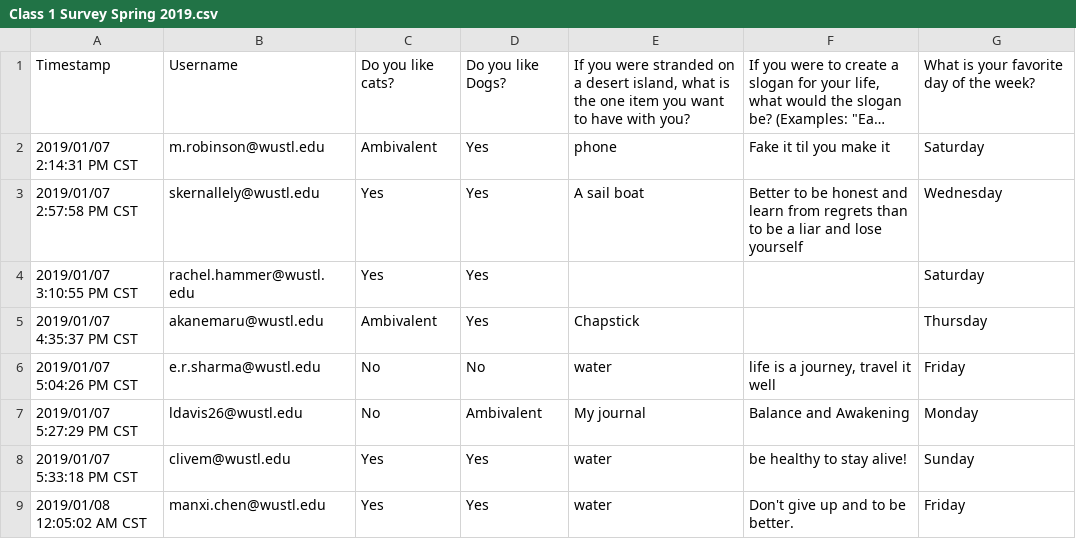
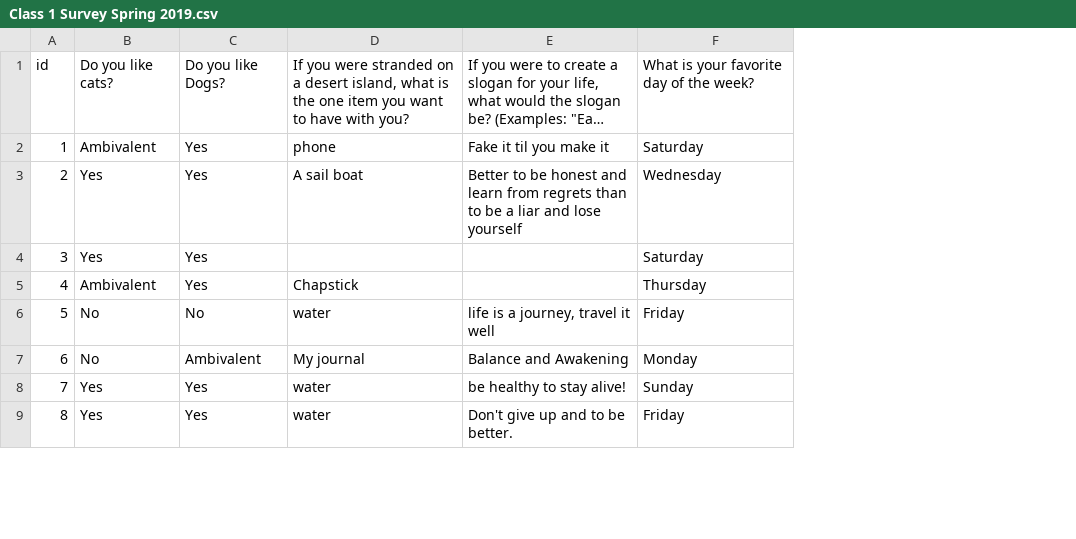
Before and after one commit to nehasas/ADA_Spring_2019, a CSV file: Class 1/Class 1 Survey Spring 2019.csv, drawn as a sheet; only a part is shown; long unchanged cells end in …; removed rows and columns are numbered as before the commit, all else as after; the diff names each change by its address in the sheet, - before the commit and + after, or states it on an @@ line.

Commit message:
updated with ids

```diff
--- a/Class 1/Class 1 Survey Spring 2019.csv
+++ b/Class 1/Class 1 Survey Spring 2019.csv
-column A, rows 1-9: Timestamp | 2019/01/07 2:14:31 PM CST | 2019/01/07 2:57:58 PM CST | 2019/01/07 3:10:55 PM CST | 2019/01/07 4:35:37 PM CST | 2019/01/07 5:04:26 PM CST | 2019/01/07 5:27:29 PM CST | 2019/01/07 5:33:18 PM CST | 2019/01/08 12:05:02 AM CST
-column B, rows 1-9: Username | m.robinson@wustl.edu | skernallely@wustl.edu | rachel.hammer@wustl.edu | akanemaru@wustl.edu | e.r.sharma@wustl.edu | ldavis26@wustl.edu | clivem@wustl.edu | manxi.chen@wustl.edu
+column A, rows 1-9: id | 1 | 2 | 3 | 4 | 5 | 6 | 7 | 8
```
